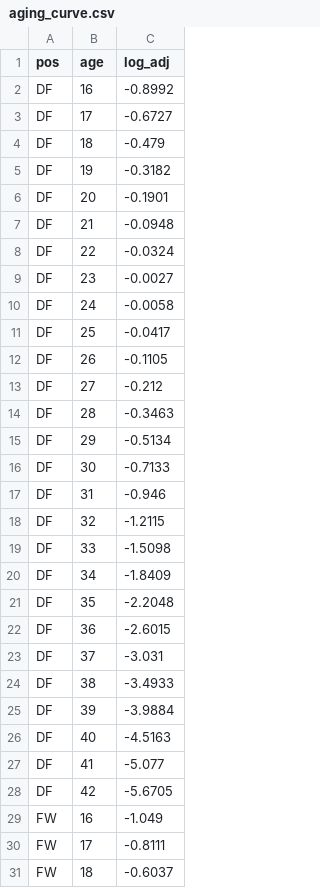
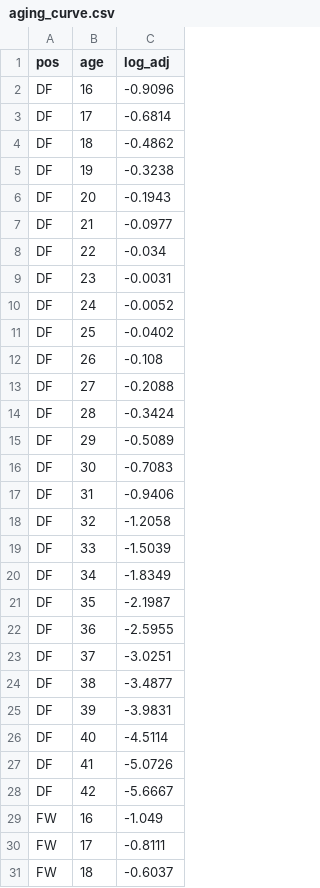
Before and after one commit to vsntll/xValue, a CSV file: data/processed/aging_curve.csv, drawn as a sheet; only a part is shown; the diff covers the shown part only.

```diff
--- a/data/processed/aging_curve.csv
+++ b/data/processed/aging_curve.csv
@@ -1,29 +1,29 @@
 pos,age,log_adj
-DF,16,-0.8992
-DF,17,-0.6727
-DF,18,-0.479
-DF,19,-0.3182
-DF,20,-0.1901
-DF,21,-0.0948
-DF,22,-0.0324
-DF,23,-0.0027
-DF,24,-0.0058
-DF,25,-0.0417
-DF,26,-0.1105
-DF,27,-0.212
-DF,28,-0.3463
-DF,29,-0.5134
-DF,30,-0.7133
-DF,31,-0.946
-DF,32,-1.2115
-DF,33,-1.5098
-DF,34,-1.8409
-DF,35,-2.2048
-DF,36,-2.6015
-DF,37,-3.031
-DF,38,-3.4933
-DF,39,-3.9884
-DF,40,-4.5163
-DF,41,-5.077
-DF,42,-5.6705
+DF,16,-0.9096
+DF,17,-0.6814
+DF,18,-0.4862
+DF,19,-0.3238
+DF,20,-0.1943
+DF,21,-0.0977
+DF,22,-0.034
+DF,23,-0.0031
+DF,24,-0.0052
+DF,25,-0.0402
+DF,26,-0.108
+DF,27,-0.2088
+DF,28,-0.3424
+DF,29,-0.5089
+DF,30,-0.7083
+DF,31,-0.9406
+DF,32,-1.2058
+DF,33,-1.5039
+DF,34,-1.8349
+DF,35,-2.1987
+DF,36,-2.5955
+DF,37,-3.0251
+DF,38,-3.4877
+DF,39,-3.9831
+DF,40,-4.5114
+DF,41,-5.0726
+DF,42,-5.6667
 FW,16,-1.049
```
Also changed, not shown: 25 edited cells elsewhere in this file, data/processed/outcome_model_predictions_hybrid.csv, data/processed/sofascore_values.csv, 19 other files.
